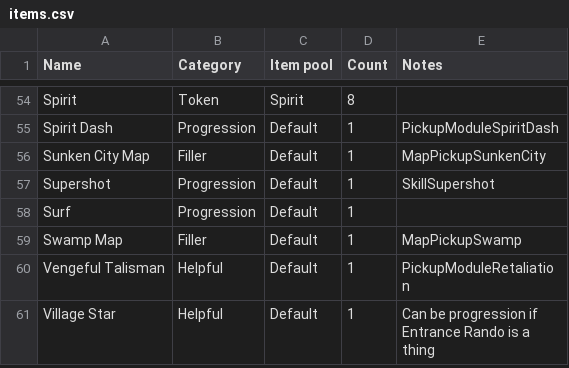
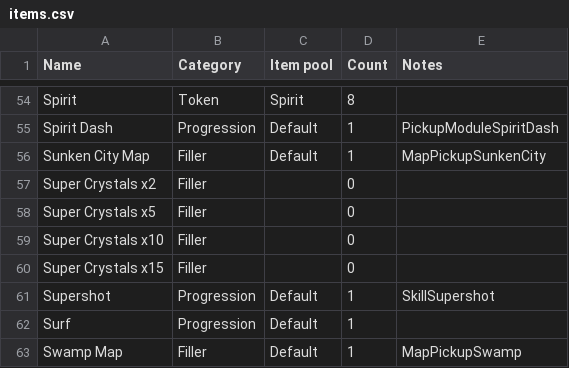
Before and after one commit to TheNooodle/MinishootRandomizer, a CSV file: Resources/items.csv, drawn as a sheet; only a part is shown, gaps mark what is left out; the shorter side is filled out with more unchanged rows; the diff names each change by its address in the sheet, - before the commit and + after, or states it on an @@ line.

```diff
--- a/Resources/items.csv
+++ b/Resources/items.csv
+row 57: Super Crystals x2 | Filler |  | 0
+row 58: Super Crystals x5 | Filler |  | 0
+row 59: Super Crystals x10 | Filler |  | 0
+row 60: Super Crystals x15 | Filler |  | 0
```
Also changed, not shown: Resources/locations.csv, Resources/regions.csv, 16 other files.
